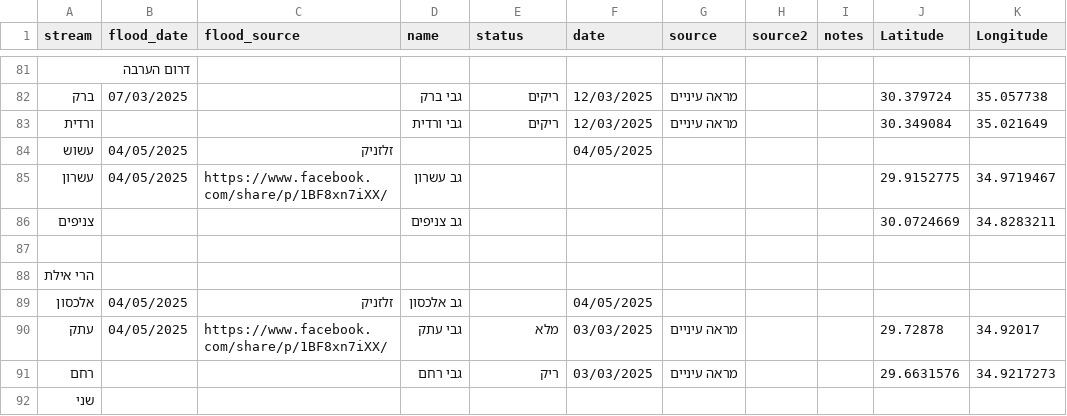
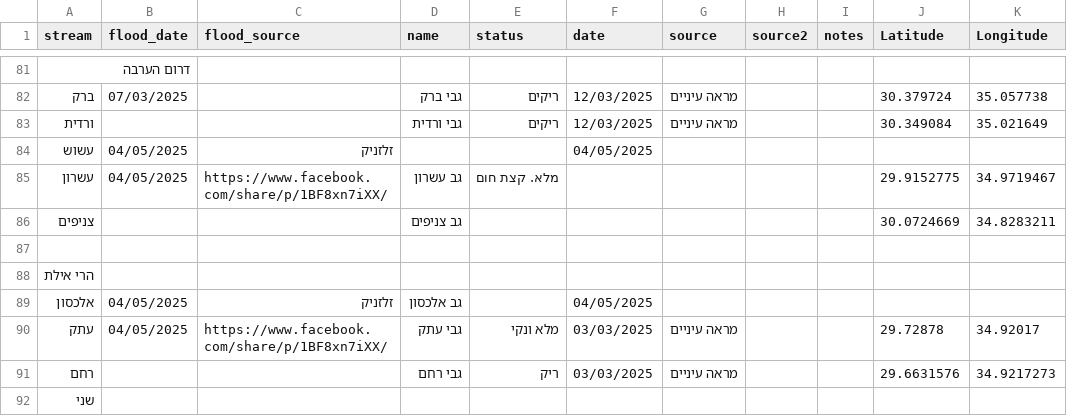
Before and after one commit to amiad/IHMGeoJSONWaterholes, a CSV file: floods.csv, drawn as a sheet; only a part is shown, gaps mark what is left out.

Commit message:
update source.geojson 2025-05-07-20:49

```diff
--- a/floods.csv
+++ b/floods.csv
@@ -85,3 +85,3 @@ stream,flood_date,flood_source,name,status,date,source,source2,notes,Latitude,Lo
 עשוש,04/05/2025,זלזניק,,,04/05/2025,,,,,
-עשרון,04/05/2025,https://www.facebook.com/share/p/1BF8xn7iXX/,גב עשרון,,,,,,29.9152775,34.9719467
+עשרון,04/05/2025,https://www.facebook.com/share/p/1BF8xn7iXX/,גב עשרון,מלא. קצת חום,,,,,29.9152775,34.9719467
 צניפים,,,גב צניפים,,,,,,30.0724669,34.8283211
@@ -90,3 +90,3 @@ stream,flood_date,flood_source,name,status,date,source,source2,notes,Latitude,Lo
 אלכסון,04/05/2025,זלזניק,גב אלכסון,,04/05/2025,,,,,
-עתק,04/05/2025,https://www.facebook.com/share/p/1BF8xn7iXX/,גבי עתק,מלא ,03/03/2025,מראה עיניים,,,29.72878,34.92017
+עתק,04/05/2025,https://www.facebook.com/share/p/1BF8xn7iXX/,גבי עתק,מלא ונקי,03/03/2025,מראה עיניים,,,29.72878,34.92017
 רחם,,,גבי רחם,ריק,03/03/2025,מראה עיניים,,,29.6631576,34.9217273
```
Also changed, not shown: 1 other file.
